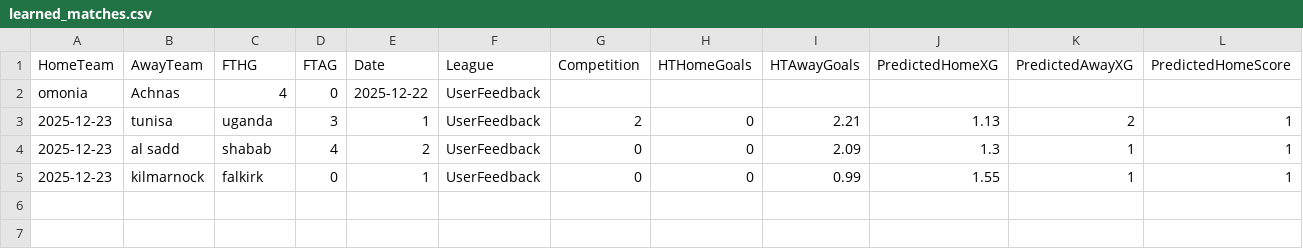
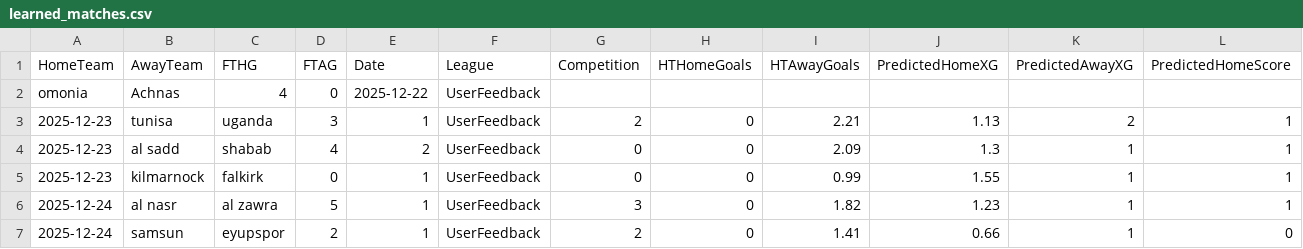
Before and after one commit to yassirHam/football-prediction, a CSV file: data/learned_matches.csv, drawn as a sheet; only a part is shown; rows hold the shown columns only; the diff names each change by its address in the sheet, - before the commit and + after, or states it on an @@ line.

```diff
--- a/data/learned_matches.csv
+++ b/data/learned_matches.csv
+row 6: 2025-12-24 | al nasr | al zawra | 5 | 1 | UserFeedback | 3 | 0 | 1.82 | 1.23 | 1 | 1
+row 7: 2025-12-24 | samsun | eyupspor | 2 | 1 | UserFeedback | 2 | 0 | 1.41 | 0.66 | 1 | 0
```
Also changed, not shown: 5 other files.
